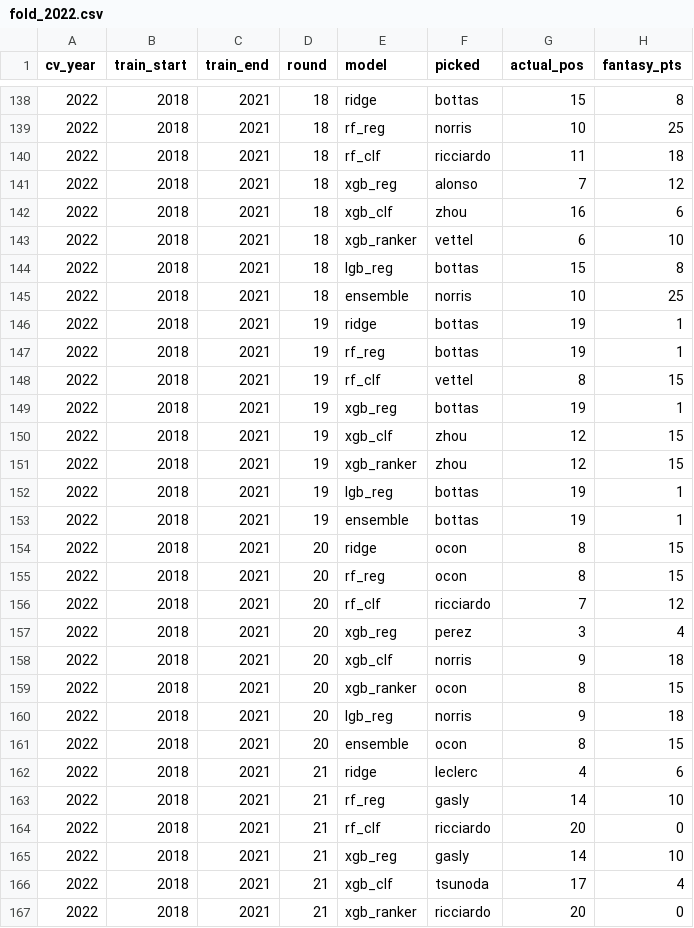
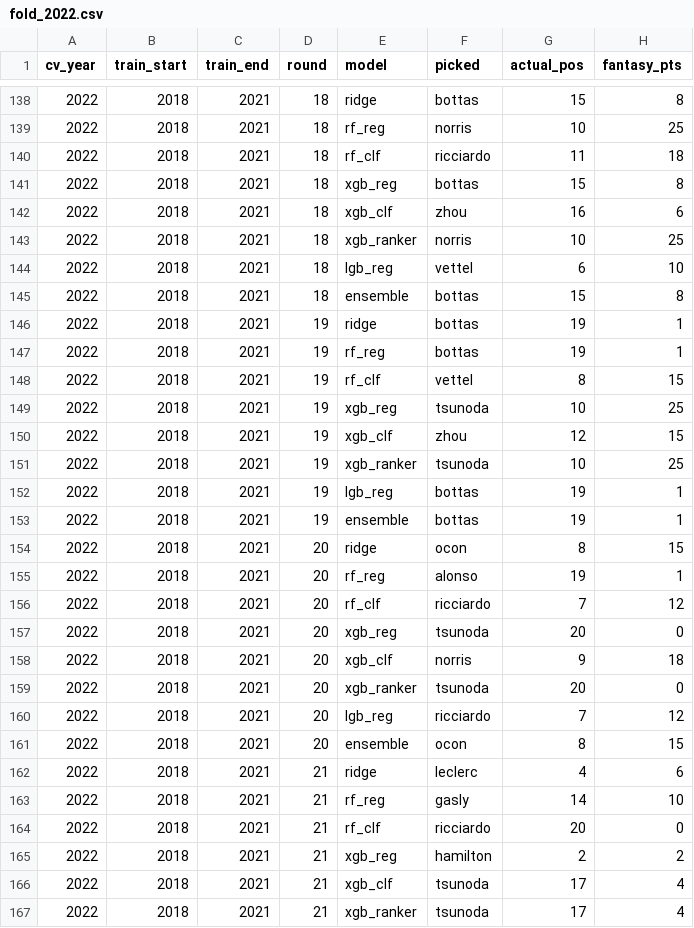
Before and after one commit to jhester599/F1-p10-2026, a CSV file: results/cv_checkpoints/fold_2022.csv, drawn as a sheet; only a part is shown, gaps mark what is left out; the diff covers the shown part only.

```diff
--- a/results/cv_checkpoints/fold_2022.csv
+++ b/results/cv_checkpoints/fold_2022.csv
@@ -140,7 +140,7 @@ cv_year,train_start,train_end,round,model,picked,actual_pos,fantasy_pts
 2022,2018,2021,18,rf_clf,ricciardo,11,18
-2022,2018,2021,18,xgb_reg,alonso,7,12
+2022,2018,2021,18,xgb_reg,bottas,15,8
 2022,2018,2021,18,xgb_clf,zhou,16,6
-2022,2018,2021,18,xgb_ranker,vettel,6,10
-2022,2018,2021,18,lgb_reg,bottas,15,8
-2022,2018,2021,18,ensemble,norris,10,25
+2022,2018,2021,18,xgb_ranker,norris,10,25
+2022,2018,2021,18,lgb_reg,vettel,6,10
+2022,2018,2021,18,ensemble,bottas,15,8
 2022,2018,2021,19,ridge,bottas,19,1
@@ -148,5 +148,5 @@ cv_year,train_start,train_end,round,model,picked,actual_pos,fantasy_pts
 2022,2018,2021,19,rf_clf,vettel,8,15
-2022,2018,2021,19,xgb_reg,bottas,19,1
+2022,2018,2021,19,xgb_reg,tsunoda,10,25
 2022,2018,2021,19,xgb_clf,zhou,12,15
-2022,2018,2021,19,xgb_ranker,zhou,12,15
+2022,2018,2021,19,xgb_ranker,tsunoda,10,25
 2022,2018,2021,19,lgb_reg,bottas,19,1
@@ -154,8 +154,8 @@ cv_year,train_start,train_end,round,model,picked,actual_pos,fantasy_pts
 2022,2018,2021,20,ridge,ocon,8,15
-2022,2018,2021,20,rf_reg,ocon,8,15
+2022,2018,2021,20,rf_reg,alonso,19,1
 2022,2018,2021,20,rf_clf,ricciardo,7,12
-2022,2018,2021,20,xgb_reg,perez,3,4
+2022,2018,2021,20,xgb_reg,tsunoda,20,0
 2022,2018,2021,20,xgb_clf,norris,9,18
-2022,2018,2021,20,xgb_ranker,ocon,8,15
-2022,2018,2021,20,lgb_reg,norris,9,18
+2022,2018,2021,20,xgb_ranker,tsunoda,20,0
+2022,2018,2021,20,lgb_reg,ricciardo,7,12
 2022,2018,2021,20,ensemble,ocon,8,15
@@ -164,4 +164,4 @@ cv_year,train_start,train_end,round,model,picked,actual_pos,fantasy_pts
 2022,2018,2021,21,rf_clf,ricciardo,20,0
-2022,2018,2021,21,xgb_reg,gasly,14,10
+2022,2018,2021,21,xgb_reg,hamilton,2,2
 2022,2018,2021,21,xgb_clf,tsunoda,17,4
-2022,2018,2021,21,xgb_ranker,ricciardo,20,0
+2022,2018,2021,21,xgb_ranker,tsunoda,17,4
```
Also changed, not shown: 127 edited cells elsewhere in this file, results/cv_checkpoints/fold_2014.csv, results/cv_checkpoints/fold_2015.csv, 17 other files.
